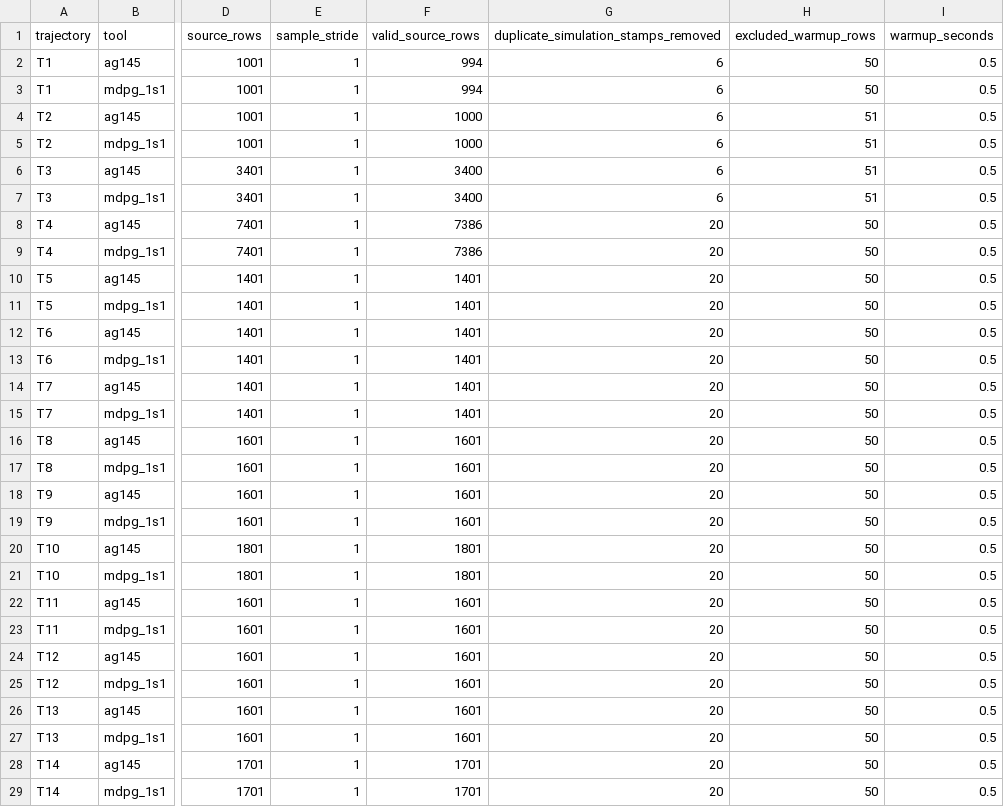
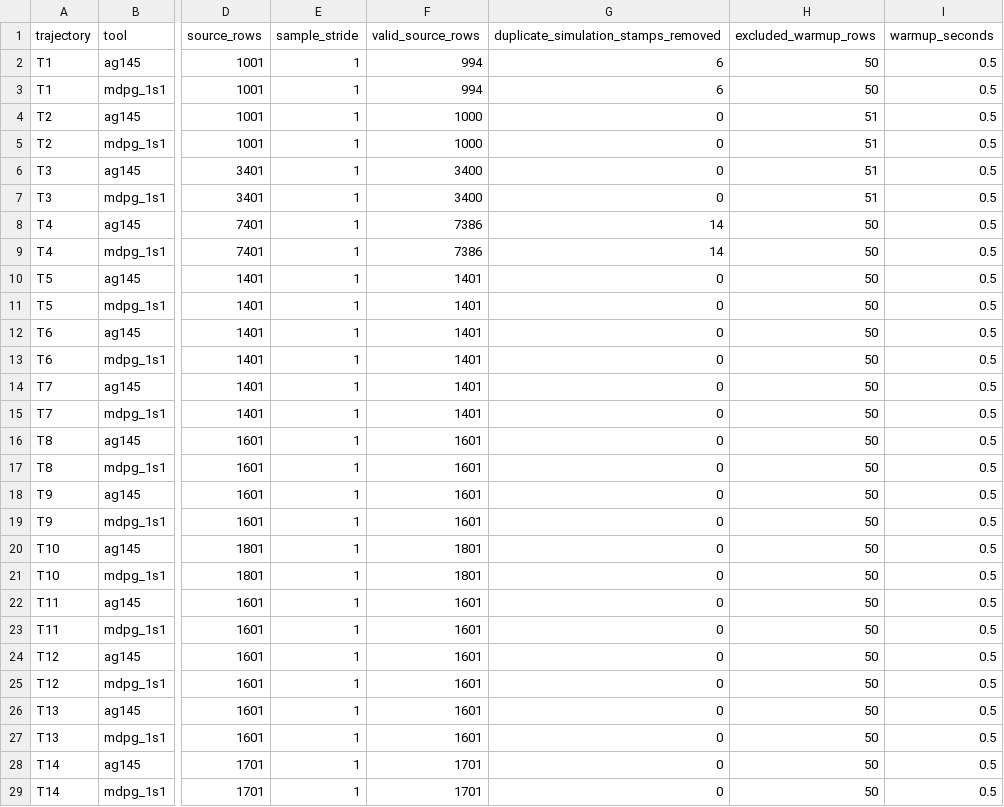
Before and after one commit to sepengsu/sdml-a0509-ros2, a CSV file: model/tool_aware_analysis/counterfactual_summary.csv, drawn as a sheet; only a part is shown, gaps mark what is left out; the diff names each change by its address in the sheet, - before the commit and + after, or states it on an @@ line.

Commit message:
Fix per-trajectory duplicate timestamp counts

```diff
--- a/model/tool_aware_analysis/counterfactual_summary.csv
+++ b/model/tool_aware_analysis/counterfactual_summary.csv
-G4:G7: 6
+G4:G7: 0
-G8:G9: 20
+G8:G9: 14
-G10:G29: 20
+G10:G29: 0
```
Also changed, not shown: 2 other files.
